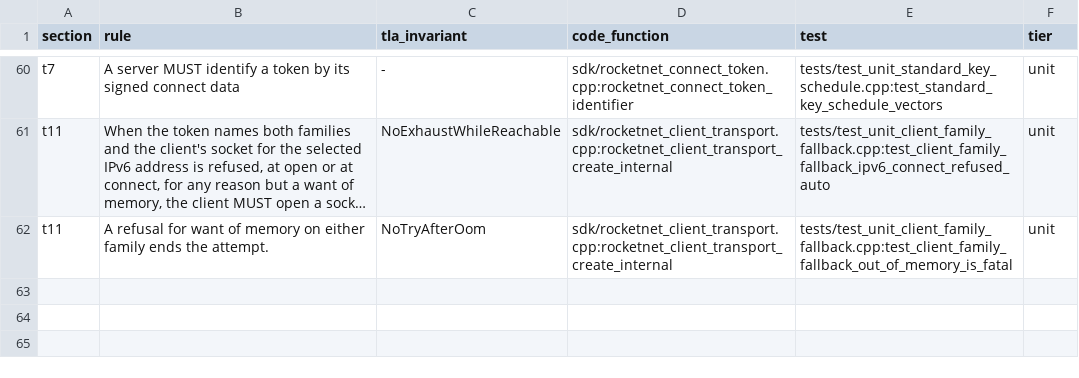
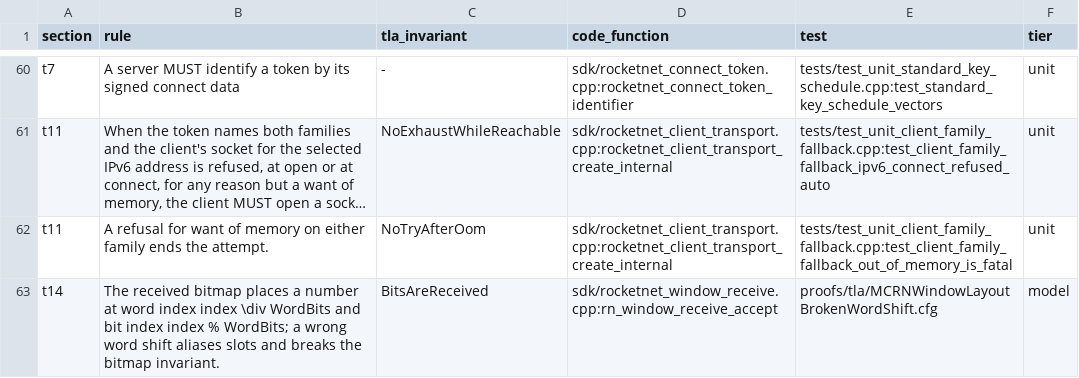
Before and after one commit to mas-bandwidth/rocketnet, a TSV file: docs/WITNESSES.tsv, drawn as a sheet; only a part is shown, gaps mark what is left out; long unchanged cells end in …; the diff names each change by its address in the sheet, - before the commit and + after, or states it on an @@ line.

```diff
--- a/docs/WITNESSES.tsv
+++ b/docs/WITNESSES.tsv
+row 63: t14 | The received bitmap places a number at word index index \div WordBits and bit index index % WordBits; a wrong word shift aliases slots and breaks the bitmap invariant. | BitsAreReceived | sdk/rocketnet_window_receive.cpp:rn_window_receive_accept | proofs/tla/MCRNWindowLayoutBrokenWordShift.cfg | model
```
Also changed, not shown: proofs/tla/CASES.tsv, proofs/tla/COVERAGE.tsv, 9 other files.
